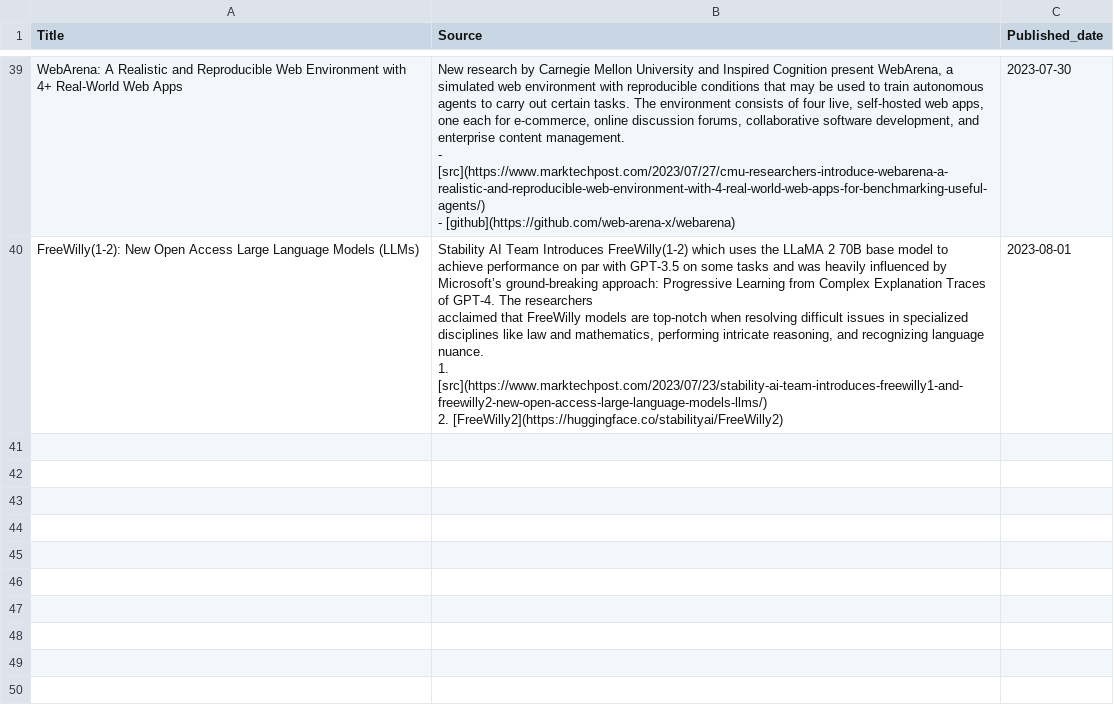
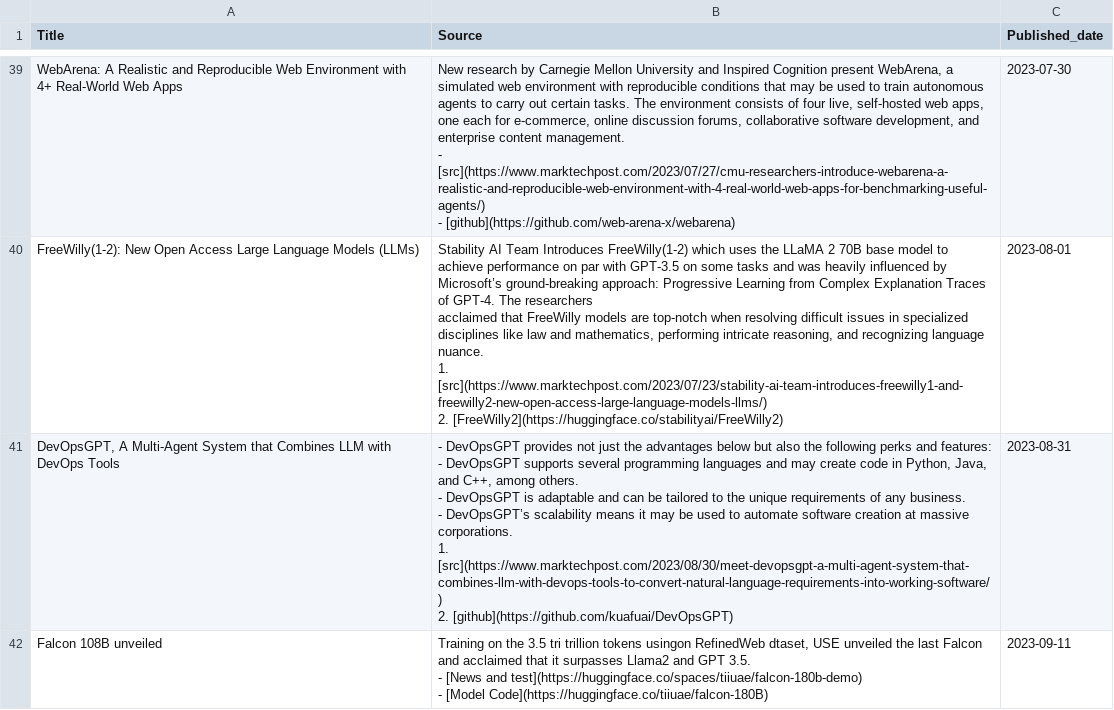
Before and after one commit to cchuang2009/streamlit-News-Forum, a CSV file: news.csv, drawn as a sheet; only a part is shown, gaps mark what is left out.

Commit message:
update Sep/23

```diff
--- a/news.csv
+++ b/news.csv
@@ -209 +209,14 @@ acclaimed  that FreeWilly models are top-notch when resolving difficult issues i
 2. [FreeWilly2](https://huggingface.co/stabilityai/FreeWilly2)",2023-08-01
+"DevOpsGPT, A Multi-Agent System that Combines LLM with DevOps Tools","
+
+- DevOpsGPT provides not just the advantages below but also the following perks and features:
+- DevOpsGPT supports several programming languages and may create code in Python, Java, and C++, among others.
+- DevOpsGPT is adaptable and can be tailored to the unique requirements of any business.
+- DevOpsGPT’s scalability means it may be used to automate software creation at massive corporations.
+
+1. [src](https://www.marktechpost.com/2023/08/30/meet-devopsgpt-a-multi-agent-system-that-combines-llm-with-devops-tools-to-convert-natural-language-requirements-into-working-software/)
+2. [github](https://github.com/kuafuai/DevOpsGPT)",2023-08-31
+Falcon 108B unveiled,"Training on the 3.5 tri trillion tokens usingon RefinedWeb dtaset, USE unveiled the last Falcon and acclaimed that it  surpasses Llama2 and GPT 3.5.
+
+-  [News and test](https://huggingface.co/spaces/tiiuae/falcon-180b-demo)
+-  [Model Code](https://huggingface.co/tiiuae/falcon-180B)",2023-09-11
```
